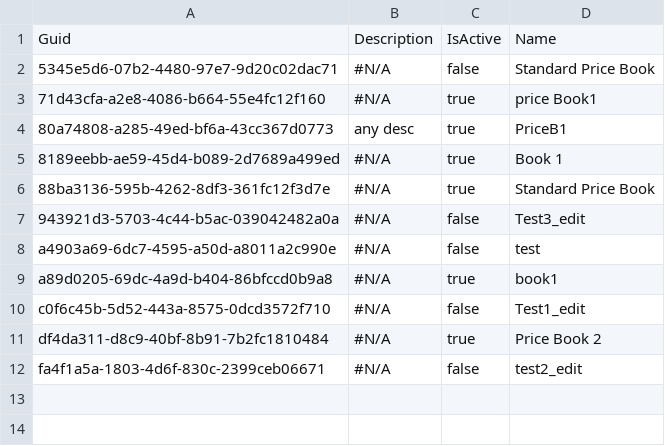
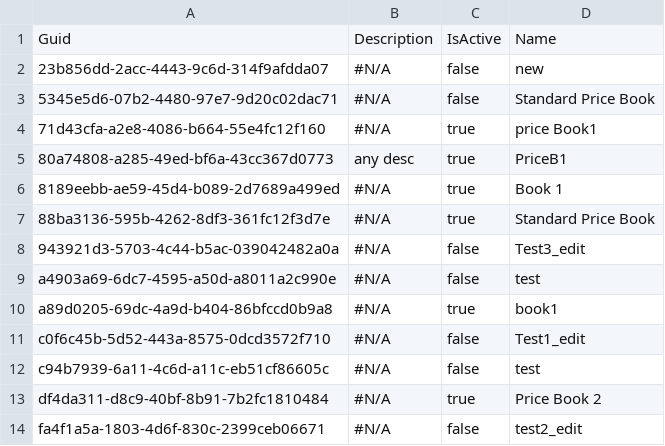
Before and after one commit to lzhdanovich/12.14test, a CSV file: Pricebook2.csv, drawn as a sheet.

Commit message:
Saved the state of the new instance into the repository branch

```diff
--- a/Pricebook2.csv
+++ b/Pricebook2.csv
@@ -1,2 +1,3 @@
 "Guid","Description","IsActive","Name"
+23b856dd-2acc-4443-9c6d-314f9afdda07,"#N/A",false,new
 5345e5d6-07b2-4480-97e7-9d20c02dac71,"#N/A",false,Standard Price Book
@@ -10,2 +11,3 @@ a89d0205-69dc-4a9d-b404-86bfccd0b9a8,"#N/A",true,book1
 c0f6c45b-5d52-443a-8575-0dcd3572f710,"#N/A",false,Test1_edit
+c94b7939-6a11-4c6d-a11c-eb51cf86605c,"#N/A",false,test
 df4da311-d8c9-40bf-8b91-7b2fc1810484,"#N/A",true,Price Book 2
```
